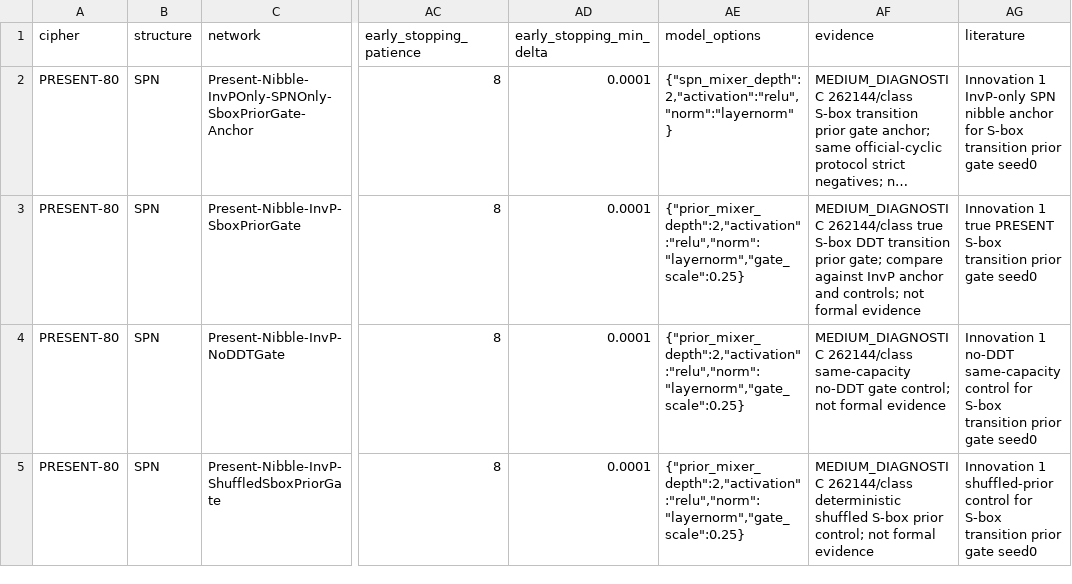
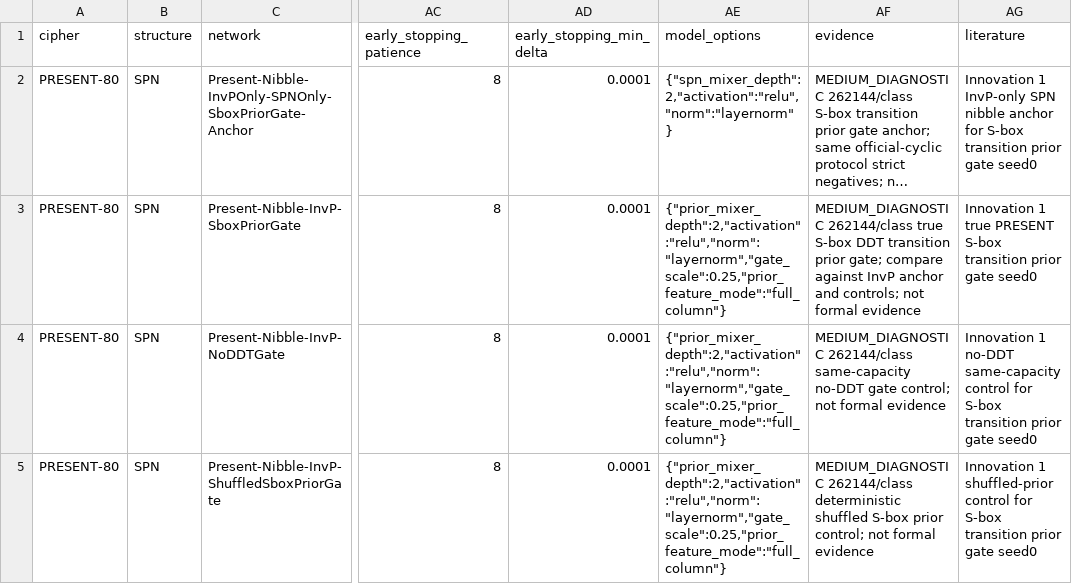
Before and after one commit to swordfate3/blockcipher-structure-adaptive-nd-v1, a CSV file: configs/experiment/innovation1/innovation1_spn_present_sbox_transition_prior_gate_r7_262k_seed0.csv, drawn as a sheet; only a part is shown, gaps mark what is left out; long unchanged cells end in …; the diff names each change by its address in the sheet, - before the commit and + after, or states it on an @@ line.

Commit message:
chore: lock sbox prior feature identity

```diff
--- a/configs/experiment/innovation1/innovation1_spn_present_sbox_transition_prior_gate_r7_262k_seed0.csv
+++ b/configs/experiment/innovation1/innovation1_spn_present_sbox_transition_prior_gate_r7_262k_seed0.csv
-AE3:AE5 (model_options): {"prior_mixer_depth":2,"activation":"relu","norm":"layernorm","gate_scale":0.25}
+AE3:AE5 (model_options): {"prior_mixer_depth":2,"activation":"relu","norm":"layernorm","gate_scale":0.25,"prior_feature_mode":"full_column"}
```
Also changed, not shown: configs/experiment/innovation1/innovation1_spn_present_sbox_transition_prior_gate_r7_262k_seed1.csv, configs/experiment/innovation1/innovation1_spn_present_sbox_transition_prior_gate_smoke.csv, 2 other files.
